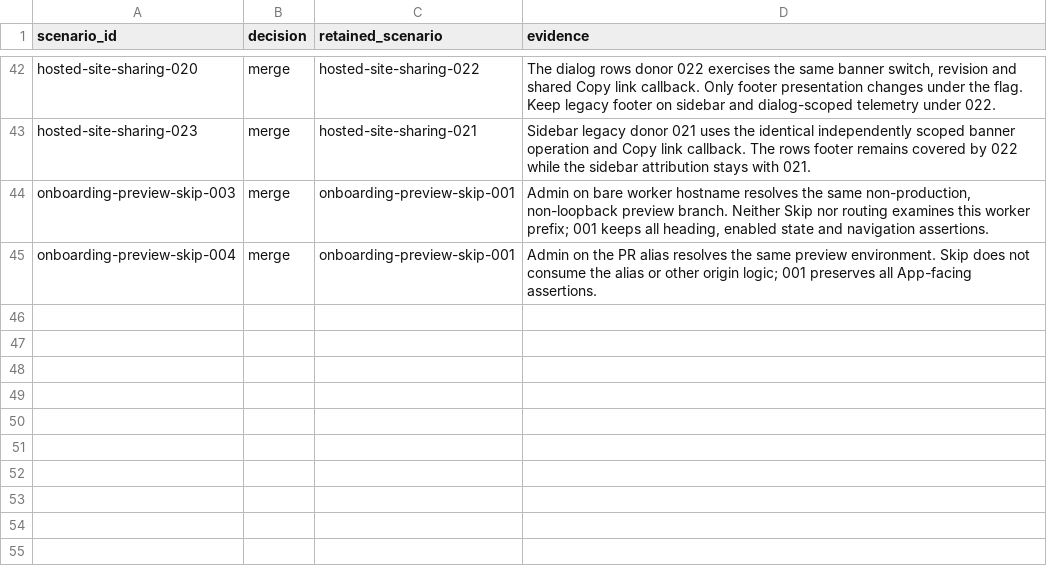
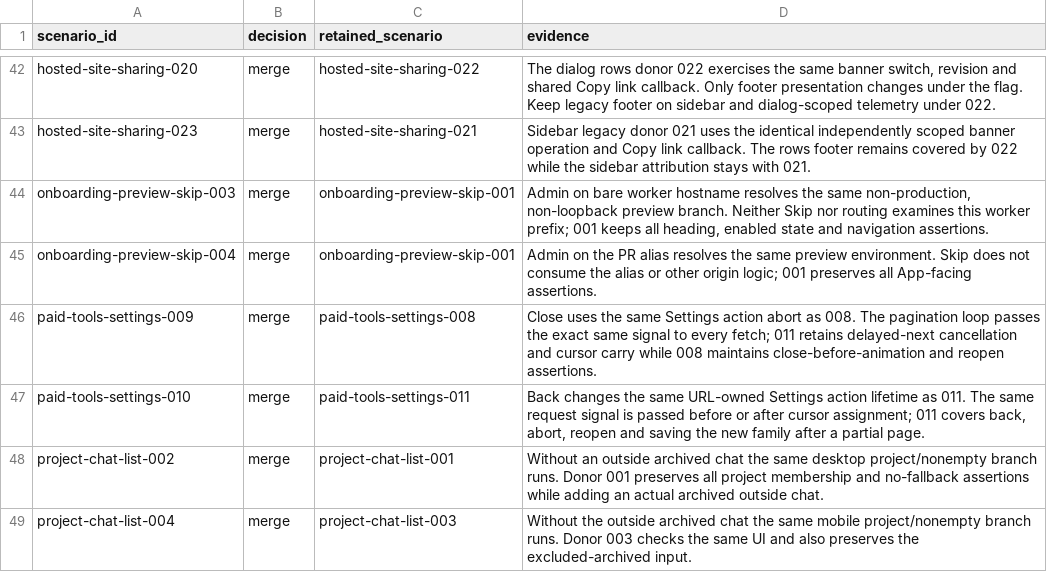
Before and after one commit to okou-ai/okou, a TSV file: turbo/apps/platform/test-rebuild-confirmed-deductions.tsv, drawn as a sheet; only a part is shown, gaps mark what is left out.

```diff
--- a/turbo/apps/platform/test-rebuild-confirmed-deductions.tsv
+++ b/turbo/apps/platform/test-rebuild-confirmed-deductions.tsv
@@ -45 +45,5 @@ onboarding-preview-skip-003	merge	onboarding-preview-skip-001	Admin on bare work
 onboarding-preview-skip-004	merge	onboarding-preview-skip-001	Admin on the PR alias resolves the same preview environment. Skip does not consume the alias or other origin logic; 001 preserves all App-facing assertions.
+paid-tools-settings-009	merge	paid-tools-settings-008	Close uses the same Settings action abort as 008. The pagination loop passes the exact same signal to every fetch; 011 retains delayed-next cancellation and cursor carry while 008 maintains close-before-animation and reopen assertions.
+paid-tools-settings-010	merge	paid-tools-settings-011	Back changes the same URL-owned Settings action lifetime as 011. The same request signal is passed before or after cursor assignment; 011 covers back, abort, reopen and saving the new family after a partial page.
+project-chat-list-002	merge	project-chat-list-001	Without an outside archived chat the same desktop project/nonempty branch runs. Donor 001 preserves all project membership and no-fallback assertions while adding an actual archived outside chat.
+project-chat-list-004	merge	project-chat-list-003	Without the outside archived chat the same mobile project/nonempty branch runs. Donor 003 checks the same UI and also preserves the excluded-archived input.
```
Also changed, not shown: turbo/apps/platform/test-rebuild-product-action-queue.tsv, 3 other files.
